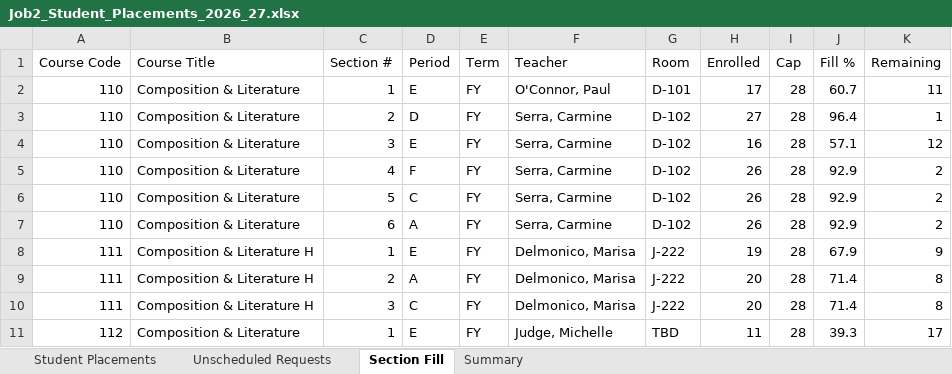
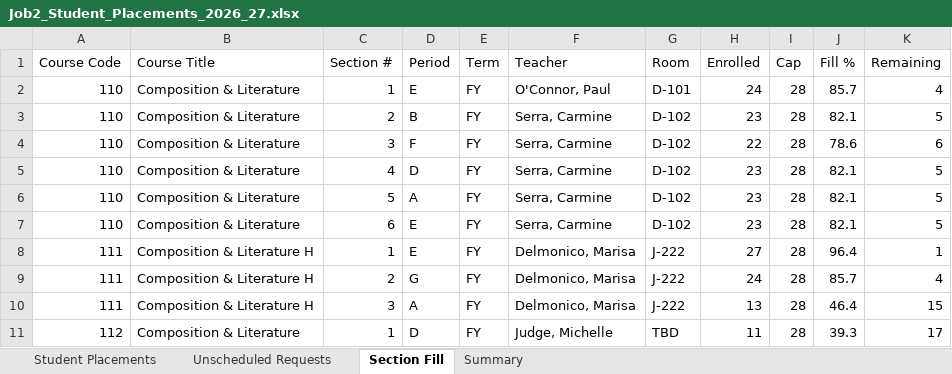
Before and after one commit to jciofalopowerllc-stack/sat-course, an Excel workbook: Job2_Student_Placements_2026_27.xlsx, sheet Section Fill, drawn as a sheet; only a part is shown; values as stored, in another font and other column widths than the file's, no cell formats; the diff covers the shown part only; the diff names each change by its address in the sheet, - before the commit and + after, or states it on an @@ line.

```diff
--- a/Job2_Student_Placements_2026_27.xlsx (sheet Section Fill)
+++ b/Job2_Student_Placements_2026_27.xlsx (sheet Section Fill)
-H2 (Enrolled): 17
+H2 (Enrolled): 24
-J2 (Fill %): 60.7
+J2 (Fill %): 85.7
-K2 (Remaining): 11
+K2 (Remaining): 4
-D3 (Period): D
+D3 (Period): B
-H3 (Enrolled): 27
+H3 (Enrolled): 23
-J3 (Fill %): 96.4
+J3 (Fill %): 82.1
-K3 (Remaining): 1
+K3 (Remaining): 5
-D4 (Period): E
+D4 (Period): F
-H4 (Enrolled): 16
+H4 (Enrolled): 22
-J4 (Fill %): 57.1
+J4 (Fill %): 78.6
-K4 (Remaining): 12
+K4 (Remaining): 6
-D5 (Period): F
+D5 (Period): D
-H5:H7 (Enrolled): 26
+H5:H7 (Enrolled): 23
-J5:J7 (Fill %): 92.9
+J5:J7 (Fill %): 82.1
-K5:K7 (Remaining): 2
+K5:K7 (Remaining): 5
-D6 (Period): C
+D6 (Period): A
-D7 (Period): A
+D7 (Period): E
-H8 (Enrolled): 19
+H8 (Enrolled): 27
-J8 (Fill %): 67.9
+J8 (Fill %): 96.4
-K8 (Remaining): 9
+K8 (Remaining): 1
-D9 (Period): A
+D9 (Period): G
-H9 (Enrolled): 20
+H9 (Enrolled): 24
-J9 (Fill %): 71.4
+J9 (Fill %): 85.7
-K9 (Remaining): 8
+K9 (Remaining): 4
-D10 (Period): C
+D10 (Period): A
-H10 (Enrolled): 20
+H10 (Enrolled): 13
-J10 (Fill %): 71.4
+J10 (Fill %): 46.4
-K10 (Remaining): 8
+K10 (Remaining): 15
-D11 (Period): E
+D11 (Period): D
```
Also changed, not shown: 2 added rows, 2 removed rows and 974 edited cells elsewhere in this sheet, sheet Student Placements, sheet Unscheduled Requests, sheet Summary, cell formats, Job1_Section_Placements_2026_27.xlsx, Preflight_Validation_Report.xlsx, 7 other files.
